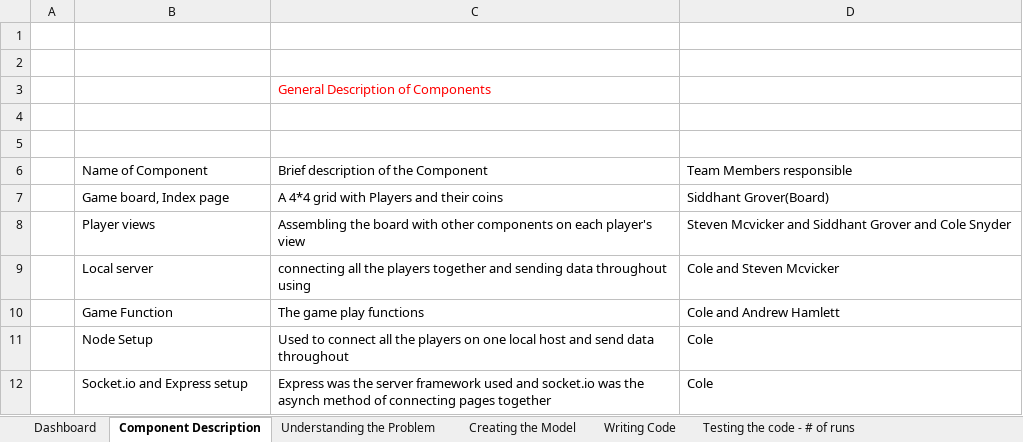
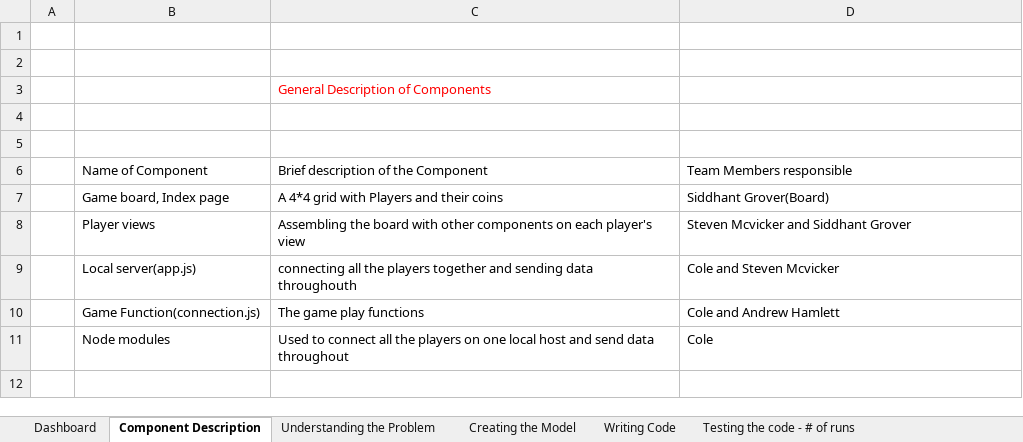
Before and after one commit to ColeSnyder/Board-Game, an Excel workbook: Team Project Tracking Sheets.xlsx, sheet Component Description, drawn as a sheet; values as stored, in another font and other column widths than the file's, no borders; the diff names each change by its address in the sheet, - before the commit and + after, or states it on an @@ line.

```diff
--- a/Team Project Tracking Sheets.xlsx (sheet Component Description)
+++ b/Team Project Tracking Sheets.xlsx (sheet Component Description)
-D8: Steven Mcvicker and Siddhant Grover and Cole Snyder
+D8: Steven Mcvicker and Siddhant Grover
-B9: Local server
+B9: Local server(app.js)
-C9: …sending data throughout using
+C9: …sending data throughouth
-B10: Game Function
+B10: Game Function(connection.js)
-B11: Node Setup
+B11: Node modules
-row 12:  | Socket.io and Express setup | Express was the server framework used and socket.io was the asynch method of connecting pages together | Cole
```
Also changed, not shown: sheet Dashboard, sheet Testing the code - # of runs, sheet Writing Code, sheet Understanding the Problem, 1 other file.
